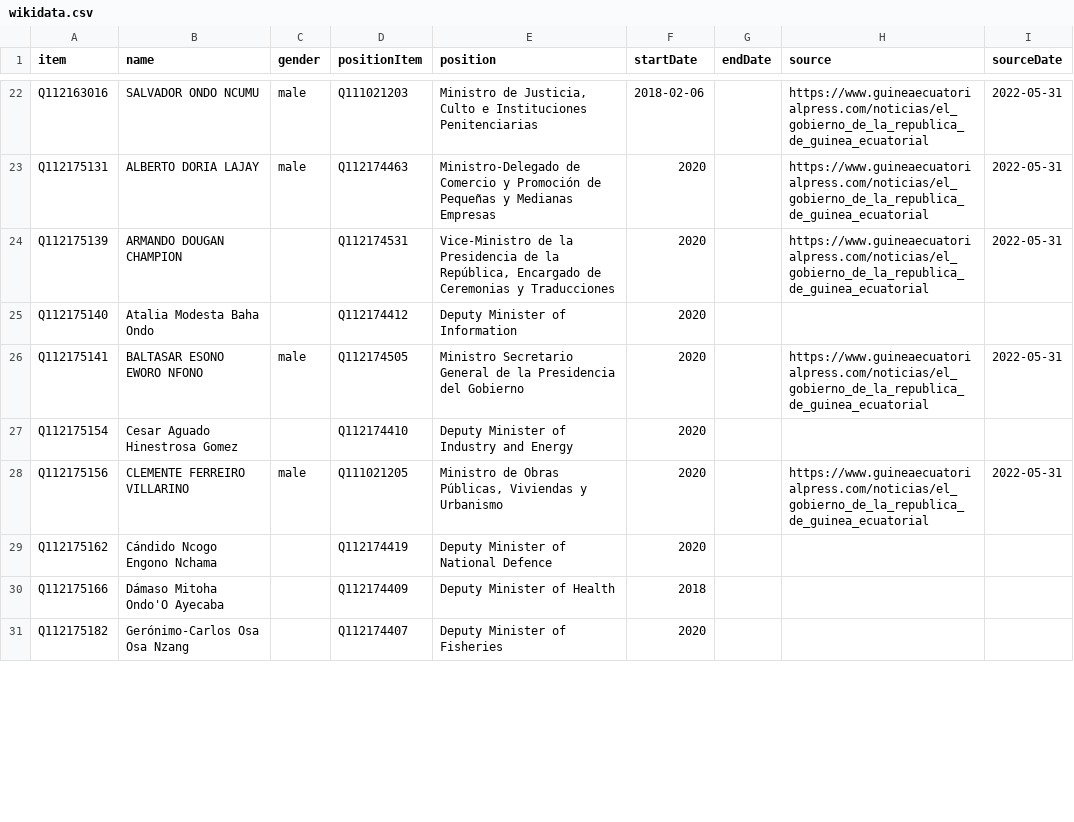
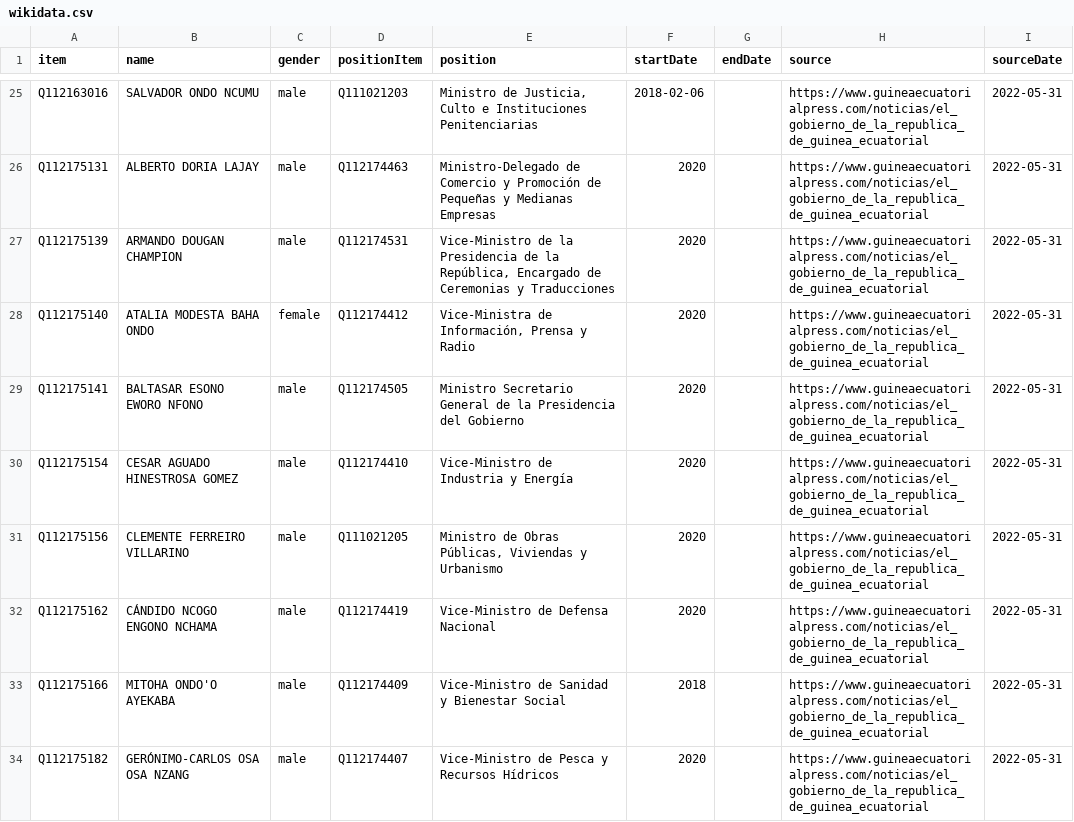
Before and after one commit to every-politician-scrapers/equatorial-guinea, a CSV file: sources/official/wikidata.csv, drawn as a sheet; only a part is shown, gaps mark what is left out; addresses are those after the commit; the diff covers the shown part only; the diff names each change by its address in the sheet, - before the commit and + after, or states it on an @@ line.

Commit message:
refresh data

```diff
--- a/sources/official/wikidata.csv
+++ b/sources/official/wikidata.csv
-C27 (gender): (empty)
+C27 (gender): male
-B28 (name): Atalia Modesta Baha Ondo
+B28 (name): ATALIA MODESTA BAHA ONDO
-C28 (gender): (empty)
+C28 (gender): female
-E28 (position): Deputy Minister of Information
+E28 (position): Vice-Ministra de Información, Prensa y Radio
-H28 (source): (empty)
+H28 (source): https://www.guineaecuatorialpress.com/noticias/el_gobierno_de_la_republica_de_guinea_ecuatorial
-I28 (sourceDate): (empty)
+I28 (sourceDate): 2022-05-31
-B30 (name): Cesar Aguado Hinestrosa Gomez
+B30 (name): CESAR AGUADO HINESTROSA GOMEZ
-C30 (gender): (empty)
+C30 (gender): male
-E30 (position): Deputy Minister of Industry and Energy
+E30 (position): Vice-Ministro de Industria y Energía
-H30 (source): (empty)
+H30 (source): https://www.guineaecuatorialpress.com/noticias/el_gobierno_de_la_republica_de_guinea_ecuatorial
-I30 (sourceDate): (empty)
+I30 (sourceDate): 2022-05-31
-B32 (name): Cándido Ncogo Engono Nchama
+B32 (name): CÁNDIDO NCOGO ENGONO NCHAMA
-C32:C34 (gender): (empty)
+C32:C34 (gender): male
-E32 (position): Deputy Minister of National Defence
+E32 (position): Vice-Ministro de Defensa Nacional
-H32:H34 (source): (empty)
+H32:H34 (source): https://www.guineaecuatorialpress.com/noticias/el_gobierno_de_la_republica_de_guinea_ecuatorial
-I32:I34 (sourceDate): (empty)
+I32:I34 (sourceDate): 2022-05-31
-B33 (name): Dámaso Mitoha Ondo'O Ayecaba
+B33 (name): MITOHA ONDO'O AYEKABA
-E33 (position): Deputy Minister of Health
+E33 (position): Vice-Ministro de Sanidad y Bienestar Social
-B34 (name): Gerónimo-Carlos Osa Osa Nzang
+B34 (name): GERÓNIMO-CARLOS OSA OSA NZANG
-E34 (position): Deputy Minister of Fisheries
+E34 (position): Vice-Ministro de Pesca y Recursos Hídricos
```
Also changed, not shown: 3 added rows, 1 removed row and 34 edited cells elsewhere in this file, 1 other file.
